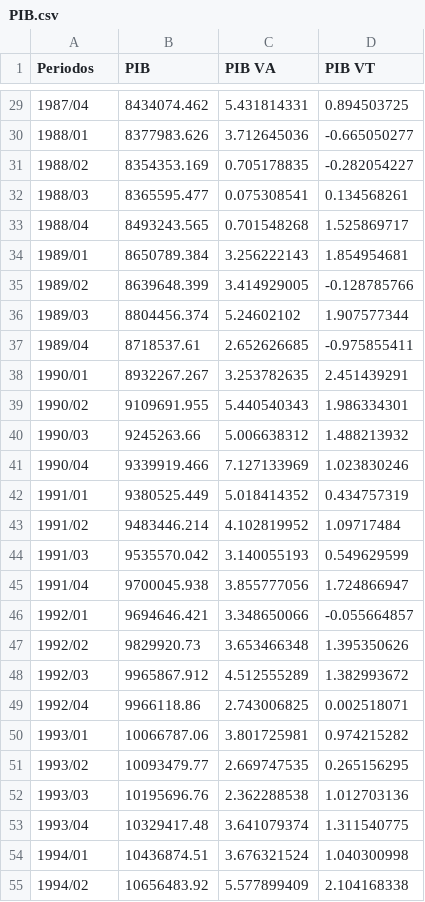
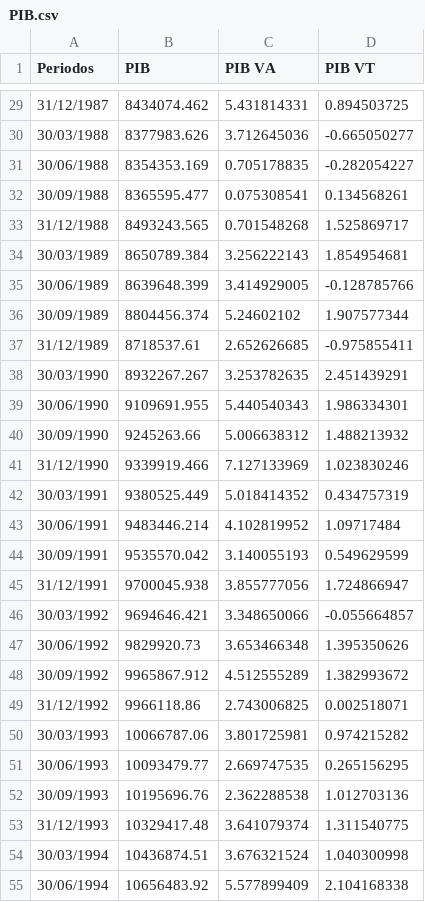
Before and after one commit to UrielCoria/Variables-Economicas, a CSV file: data/PIB.csv, drawn as a sheet; only a part is shown, gaps mark what is left out; the diff covers the shown part only.

```diff
--- a/data/PIB.csv
+++ b/data/PIB.csv
@@ -29,27 +29,27 @@
-1987/04,8434074.462,5.431814331,0.894503725
-1988/01,8377983.626,3.712645036,-0.665050277
-1988/02,8354353.169,0.705178835,-0.282054227
-1988/03,8365595.477,0.075308541,0.134568261
-1988/04,8493243.565,0.701548268,1.525869717
-1989/01,8650789.384,3.256222143,1.854954681
-1989/02,8639648.399,3.414929005,-0.128785766
-1989/03,8804456.374,5.24602102,1.907577344
-1989/04,8718537.61,2.652626685,-0.975855411
-1990/01,8932267.267,3.253782635,2.451439291
-1990/02,9109691.955,5.440540343,1.986334301
-1990/03,9245263.66,5.006638312,1.488213932
-1990/04,9339919.466,7.127133969,1.023830246
-1991/01,9380525.449,5.018414352,0.434757319
-1991/02,9483446.214,4.102819952,1.09717484
-1991/03,9535570.042,3.140055193,0.549629599
-1991/04,9700045.938,3.855777056,1.724866947
-1992/01,9694646.421,3.348650066,-0.055664857
-1992/02,9829920.73,3.653466348,1.395350626
-1992/03,9965867.912,4.512555289,1.382993672
-1992/04,9966118.86,2.743006825,0.002518071
-1993/01,10066787.06,3.801725981,0.974215282
-1993/02,10093479.77,2.669747535,0.265156295
-1993/03,10195696.76,2.362288538,1.012703136
-1993/04,10329417.48,3.641079374,1.311540775
-1994/01,10436874.51,3.676321524,1.040300998
-1994/02,10656483.92,5.577899409,2.104168338
+31/12/1987,8434074.462,5.431814331,0.894503725
+30/03/1988,8377983.626,3.712645036,-0.665050277
+30/06/1988,8354353.169,0.705178835,-0.282054227
+30/09/1988,8365595.477,0.075308541,0.134568261
+31/12/1988,8493243.565,0.701548268,1.525869717
+30/03/1989,8650789.384,3.256222143,1.854954681
+30/06/1989,8639648.399,3.414929005,-0.128785766
+30/09/1989,8804456.374,5.24602102,1.907577344
+31/12/1989,8718537.61,2.652626685,-0.975855411
+30/03/1990,8932267.267,3.253782635,2.451439291
+30/06/1990,9109691.955,5.440540343,1.986334301
+30/09/1990,9245263.66,5.006638312,1.488213932
+31/12/1990,9339919.466,7.127133969,1.023830246
+30/03/1991,9380525.449,5.018414352,0.434757319
+30/06/1991,9483446.214,4.102819952,1.09717484
+30/09/1991,9535570.042,3.140055193,0.549629599
+31/12/1991,9700045.938,3.855777056,1.724866947
+30/03/1992,9694646.421,3.348650066,-0.055664857
+30/06/1992,9829920.73,3.653466348,1.395350626
+30/09/1992,9965867.912,4.512555289,1.382993672
+31/12/1992,9966118.86,2.743006825,0.002518071
+30/03/1993,10066787.06,3.801725981,0.974215282
+30/06/1993,10093479.77,2.669747535,0.265156295
+30/09/1993,10195696.76,2.362288538,1.012703136
+31/12/1993,10329417.48,3.641079374,1.311540775
+30/03/1994,10436874.51,3.676321524,1.040300998
+30/06/1994,10656483.92,5.577899409,2.104168338
```
Also changed, not shown: 138 edited cells elsewhere in this file, 3 other files.
